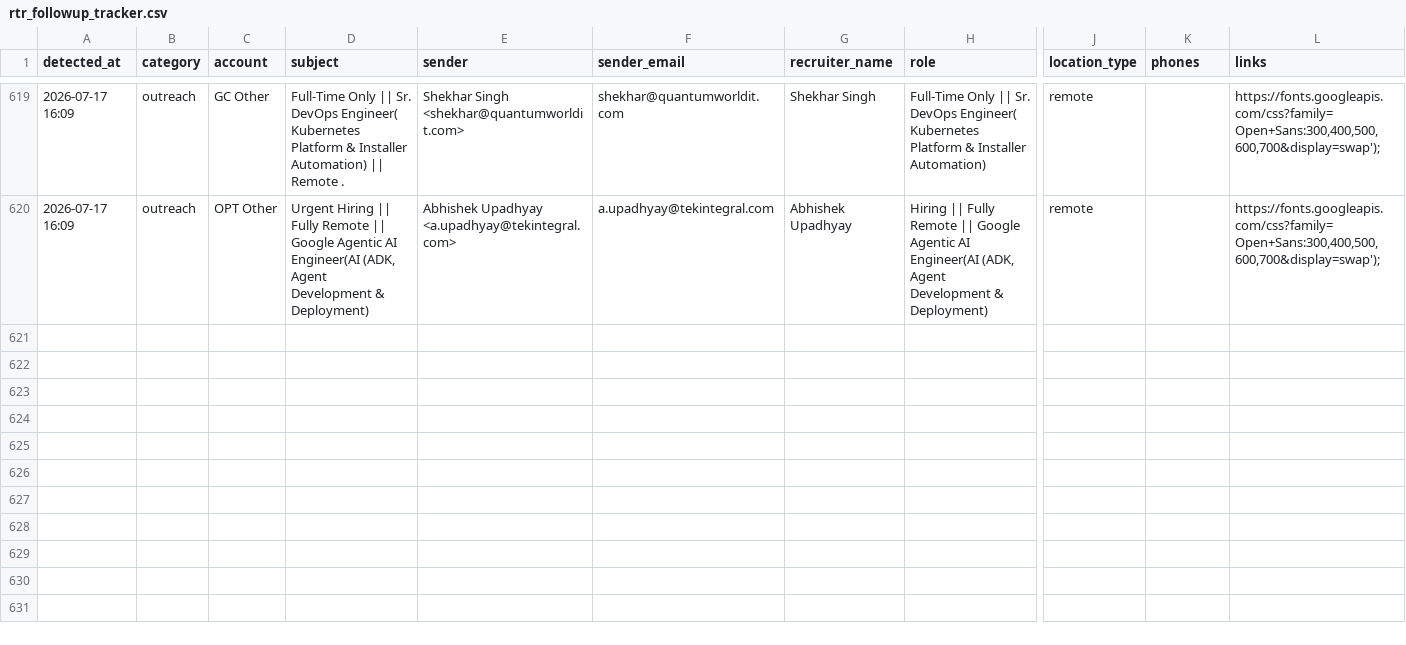
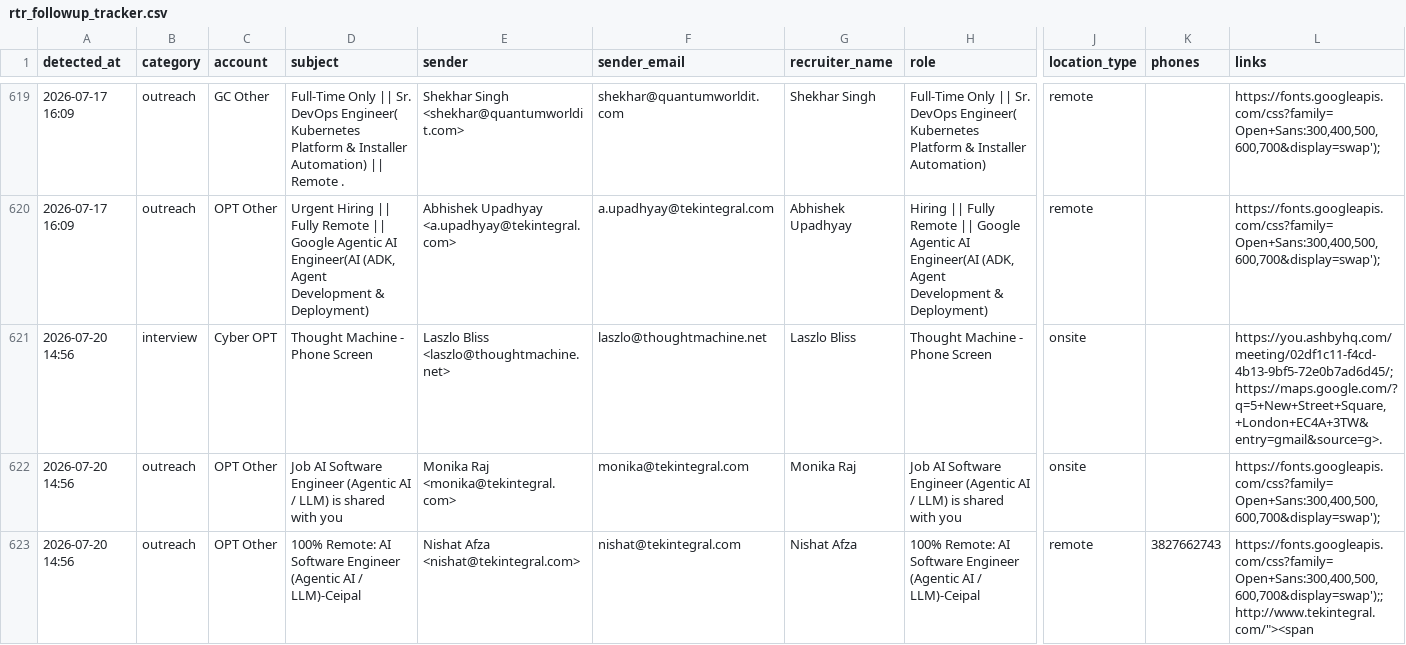
Before and after one commit to eshwarjay0-delS/gmail-watcher, a CSV file: data/rtr_followup_tracker.csv, drawn as a sheet; only a part is shown, gaps mark what is left out; rows hold the shown columns only; the diff names each change by its address in the sheet, - before the commit and + after, or states it on an @@ line.

```diff
--- a/data/rtr_followup_tracker.csv
+++ b/data/rtr_followup_tracker.csv
+row 621: 2026-07-20 14:56 | interview | Cyber OPT | Thought Machine - Phone Screen | Laszlo Bliss <laszlo@thoughtmachine.net> | laszlo@thoughtmachine.net | Laszlo Bliss | Thought Machine - Phone Screen | onsite |  | https://you.ashbyhq.com/meeting/02df1c11-f4cd-4b13-9bf5-72e0b7ad6d45/;https://maps.google.com/?q=5+New+Street+Square,+London+EC4A+3TW&entry=gmail&source=g>.
+row 622: 2026-07-20 14:56 | outreach | OPT Other | Job AI Software Engineer (Agentic AI / LLM) is shared with you | Monika Raj <monika@tekintegral.com> | monika@tekintegral.com | Monika Raj | Job AI Software Engineer (Agentic AI / LLM) is shared with you | onsite |  | https://fonts.googleapis.com/css?family=Open+Sans:300,400,500,600,700&display=swap');
+row 623: 2026-07-20 14:56 | outreach | OPT Other | 100% Remote: AI Software Engineer (Agentic AI / LLM)-Ceipal | Nishat Afza <nishat@tekintegral.com> | nishat@tekintegral.com | Nishat Afza | 100% Remote: AI Software Engineer (Agentic AI / LLM)-Ceipal | remote | 3827662743 | https://fonts.googleapis.com/css?family=Open+Sans:300,400,500,600,700&display=swap');;http://www.tekintegral.com/"><span
```
Also changed, not shown: 3 other files.
